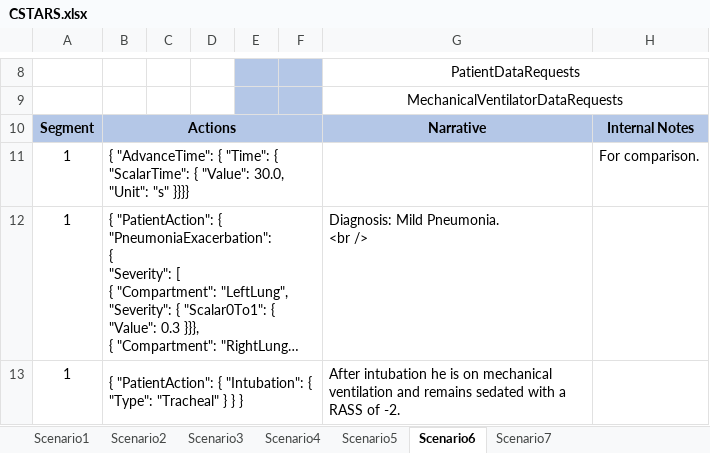
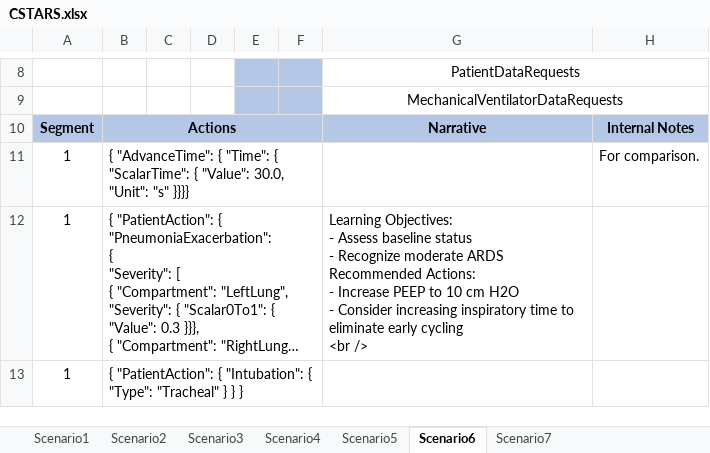
Before and after one commit to easeaico/pulse-go, an Excel workbook: data/human/adult/validation/Scenarios/CSTARS.xlsx, sheet Scenario6, drawn as a sheet; only a part is shown, gaps mark what is left out; long unchanged cells end in …; values as stored, in another font and other column widths than the file's, no borders; ↵ is a line break in a cell; the diff covers the shown part only; the diff names each change by its address in the sheet, - before the commit and + after, or states it on an @@ line.

Commit message:
Severe airway obstruction mapping tweak and mechanical ventilator automated validation updates.

```diff
--- a/data/human/adult/validation/Scenarios/CSTARS.xlsx (sheet Scenario6)
+++ b/data/human/adult/validation/Scenarios/CSTARS.xlsx (sheet Scenario6)
-G12: Diagnosis: Mild Pneumonia. ↵ <br />
+G12: Learning Objectives: ↵ - Assess baseline status ↵ - Recognize moderate ARDS ↵ Recommended Actions: ↵ - Increase PEEP to 10 cm H2O ↵ - Consider increasing inspiratory time to eliminate early cycling ↵ <br />
-G13: After intubation he is on mechanical ventilation and remains sedated with a RASS of -2.
+G13: (empty)
```
Also changed, not shown: 9 edited cells elsewhere in this sheet, sheet Scenario7, sheet Scenario5, sheet Scenario4, sheet Scenario2, sheet Scenario3, 1 other file.
